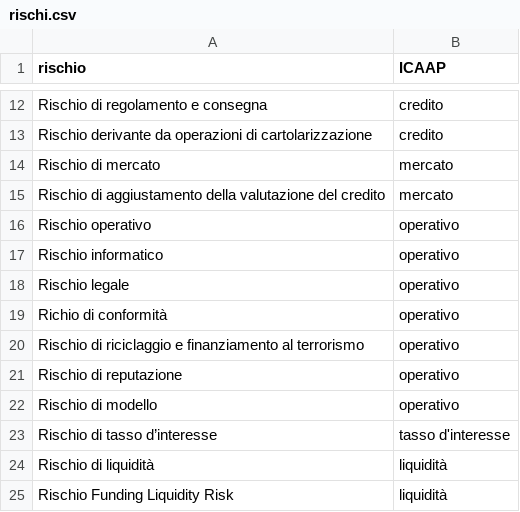
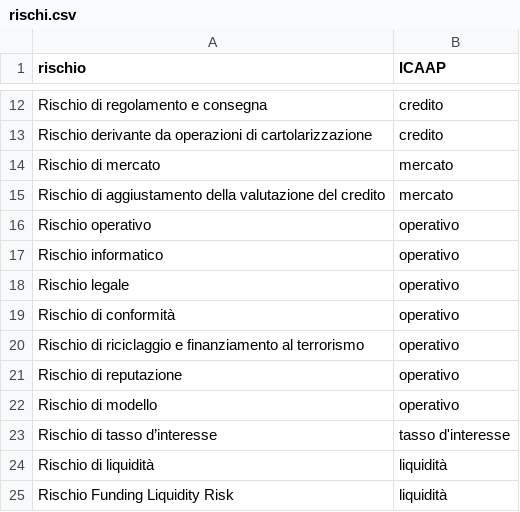
Before and after one commit to mttstt/AuditTool, a CSV file: files/lib/rischi.csv, drawn as a sheet; only a part is shown, gaps mark what is left out.

```diff
--- a/files/lib/rischi.csv
+++ b/files/lib/rischi.csv
@@ -18,3 +18,3 @@ Rischio informatico, operativo
 Rischio legale, operativo
-Richio di conformità, operativo
+Rischio di conformità, operativo
 Rischio di riciclaggio e finanziamento al terrorismo, operativo
```
Also changed, not shown: files/lib/filiali.csv, 3 other files.
